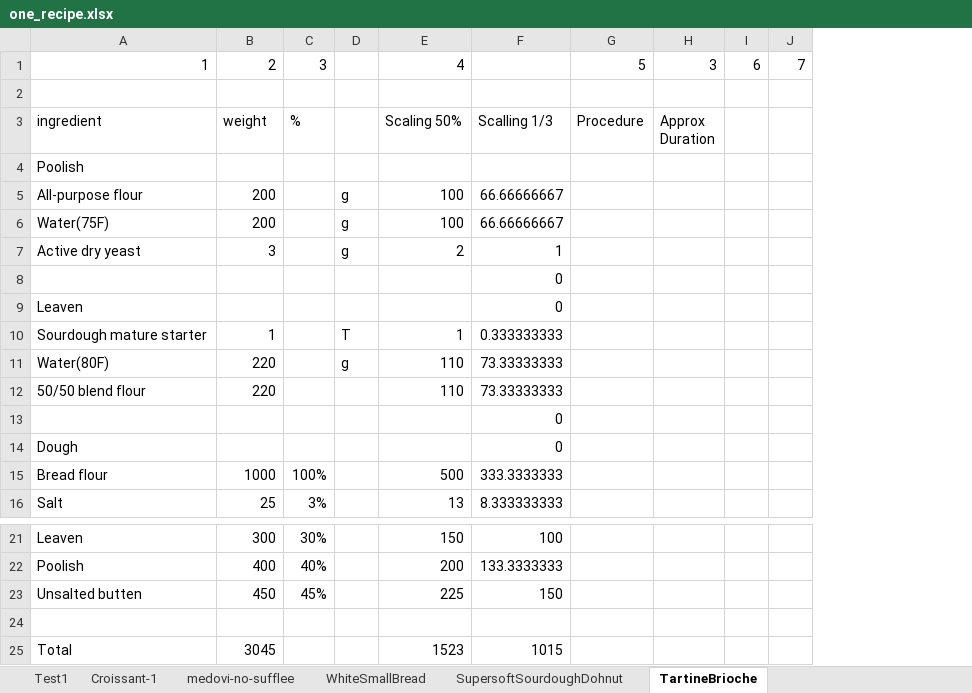
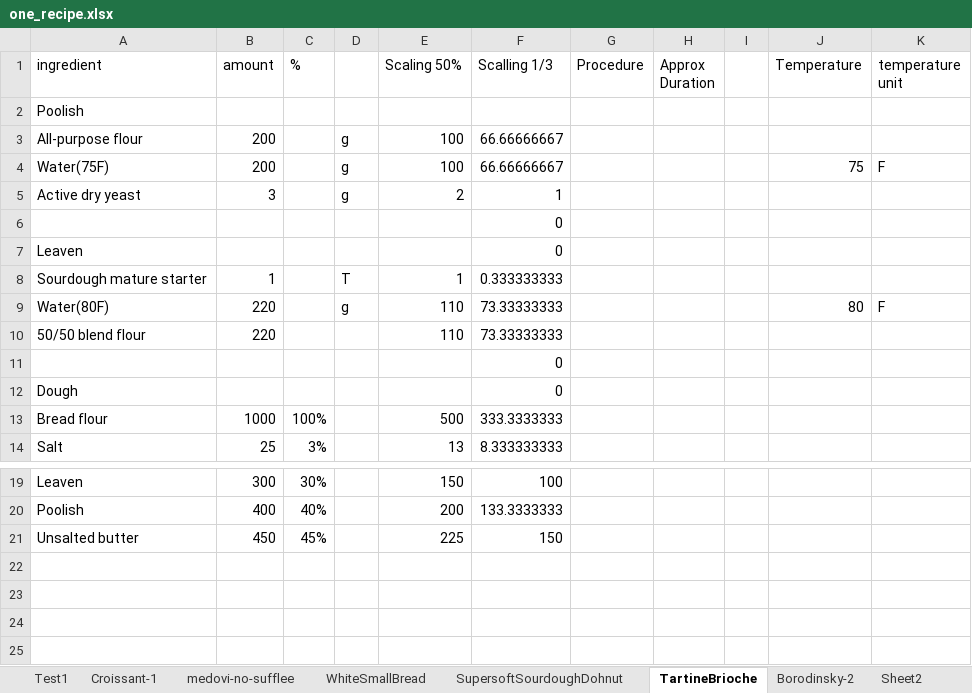
Before and after one commit to Lilit67/food_project, an Excel workbook: formats/excel/one_recipe.xlsx, sheet TartineBrioche, drawn as a sheet; only a part is shown, gaps mark what is left out; values as stored, in another font and other column widths than the file's, no cell formats; removed rows and columns are numbered as before the commit, all else as after; the diff names each change by its address in the sheet, - before the commit and + after, or states it on an @@ line.

```diff
--- a/formats/excel/one_recipe.xlsx (sheet TartineBrioche)
+++ b/formats/excel/one_recipe.xlsx (sheet TartineBrioche)
+sheet tab: Borodinsky-2
+sheet tab: Sheet2
-column I, empty
-column J, empty
+column I, empty
+column J (Temperature), rows 4-9: 75 |  |  |  |  | 80
+column K (temperature unit), rows 4-9: F |  |  |  |  | F
-row 1: 1 | 2 | 3 |  | 4 |  | 5 | 3 | 6 | 7
-row 2: (empty)
-B1: weight
+B1: amount
-A21 (ingredient): Unsalted butten
+A21 (ingredient): Unsalted butter
-row 24: (empty)
-row 25: Total | 3045 |  |  | 1523 | 1015
```
Also changed, not shown: sheet SupersoftSourdoughDohnut, cell formats, formulas that keep their value, 10 other files.
